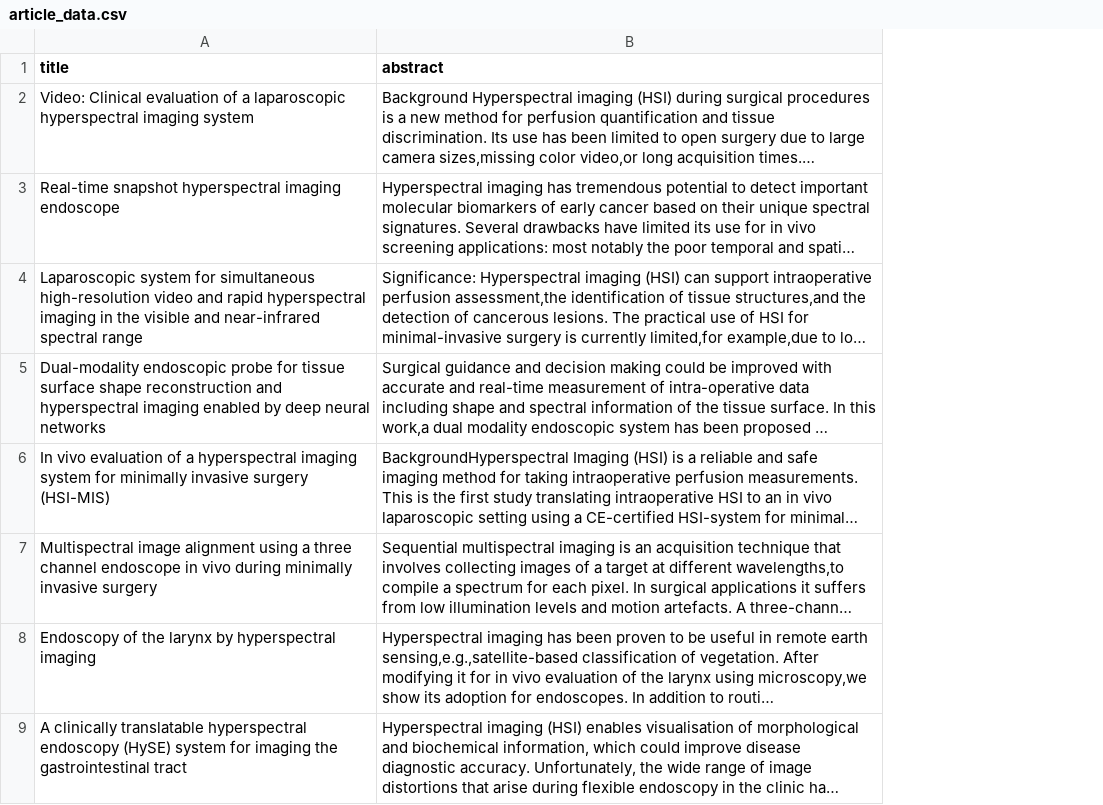
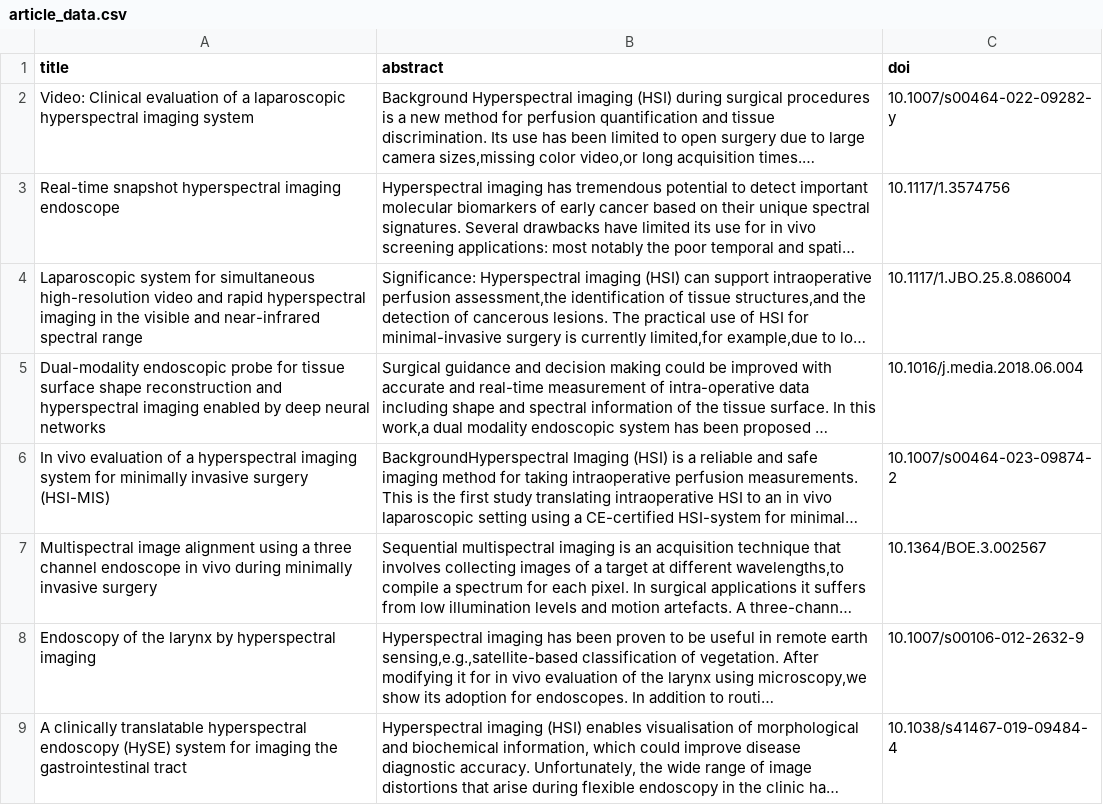
Before and after one commit to lstramke/spectral_paper_cluster, a CSV file: data/raw/article_data.csv, drawn as a sheet; only a part is shown; long unchanged cells end in …; the diff names each change by its address in the sheet, - before the commit and + after, or states it on an @@ line.

```diff
--- a/data/raw/article_data.csv
+++ b/data/raw/article_data.csv
+column C (doi), rows 2-9: 10.1007/s00464-022-09282-y | 10.1117/1.3574756 | 10.1117/1.JBO.25.8.086004 | 10.1016/j.media.2018.06.004 | 10.1007/s00464-023-09874-2 | 10.1364/BOE.3.002567 | 10.1007/s00106-012-2632-9 | 10.1038/s41467-019-09484-4
```
Also changed, not shown: data/raw/data_db_raw.csv, 21 other files.
